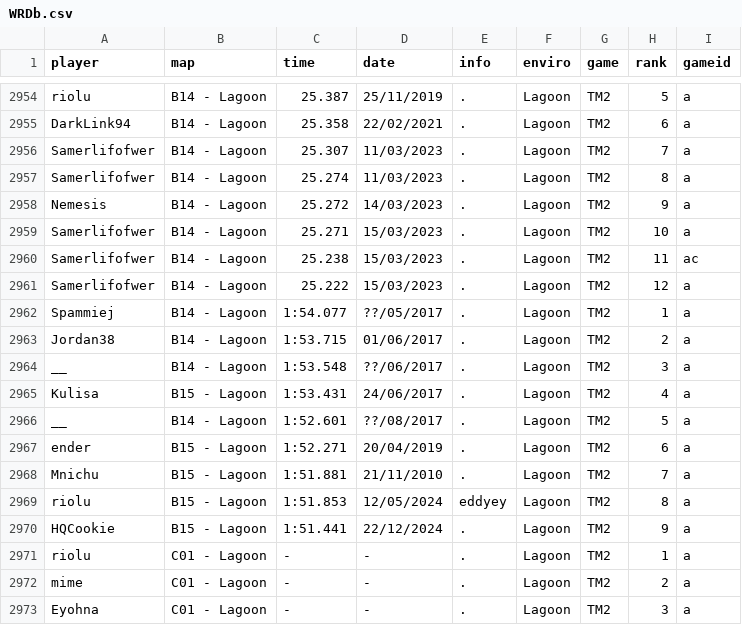
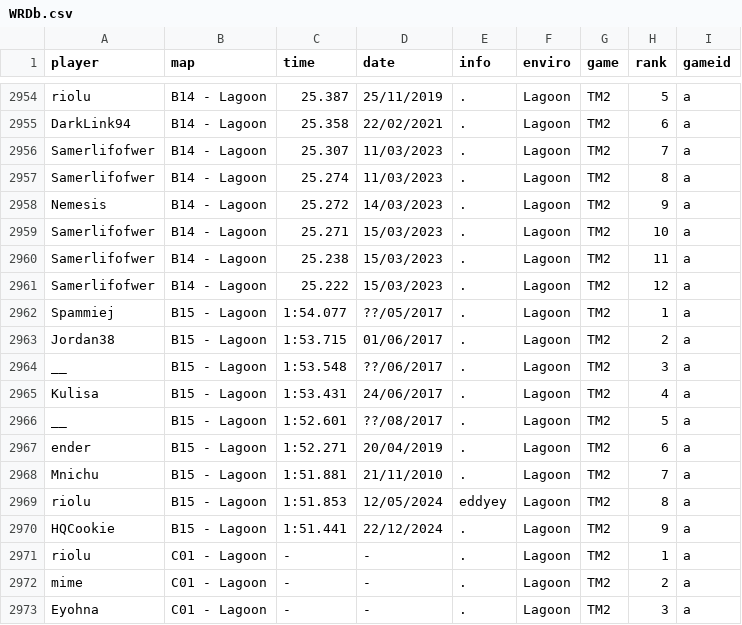
Before and after one commit to monheimx9/TWRC, a CSV file: data/WRDb.csv, drawn as a sheet; only a part is shown, gaps mark what is left out.

Commit message:
Update WRDb.csv

```diff
--- a/data/WRDb.csv
+++ b/data/WRDb.csv
@@ -2959,9 +2959,9 @@ Nemesis;B14 - Lagoon;25.272;14/03/2023;.;Lagoon;TM2;9;a
 Samerlifofwer;B14 - Lagoon;25.271;15/03/2023;.;Lagoon;TM2;10;a
-Samerlifofwer;B14 - Lagoon;25.238;15/03/2023;.;Lagoon;TM2;11;ac
+Samerlifofwer;B14 - Lagoon;25.238;15/03/2023;.;Lagoon;TM2;11;a
 Samerlifofwer;B14 - Lagoon;25.222;15/03/2023;.;Lagoon;TM2;12;a
-Spammiej;B14 - Lagoon;1:54.077;??/05/2017;.;Lagoon;TM2;1;a
-Jordan38;B14 - Lagoon;1:53.715;01/06/2017;.;Lagoon;TM2;2;a
-__;B14 - Lagoon;1:53.548;??/06/2017;.;Lagoon;TM2;3;a
+Spammiej;B15 - Lagoon;1:54.077;??/05/2017;.;Lagoon;TM2;1;a
+Jordan38;B15 - Lagoon;1:53.715;01/06/2017;.;Lagoon;TM2;2;a
+__;B15 - Lagoon;1:53.548;??/06/2017;.;Lagoon;TM2;3;a
 Kulisa;B15 - Lagoon;1:53.431;24/06/2017;.;Lagoon;TM2;4;a
-__;B14 - Lagoon;1:52.601;??/08/2017;.;Lagoon;TM2;5;a
+__;B15 - Lagoon;1:52.601;??/08/2017;.;Lagoon;TM2;5;a
 ender;B15 - Lagoon;1:52.271;20/04/2019;.;Lagoon;TM2;6;a
```
